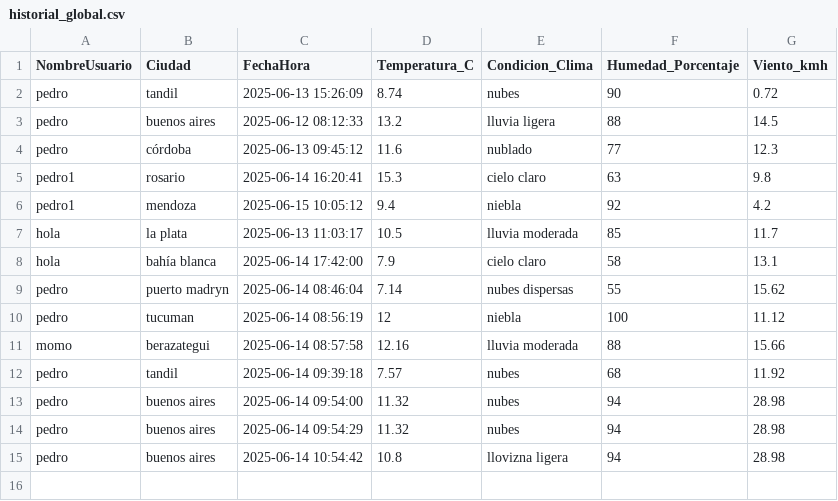
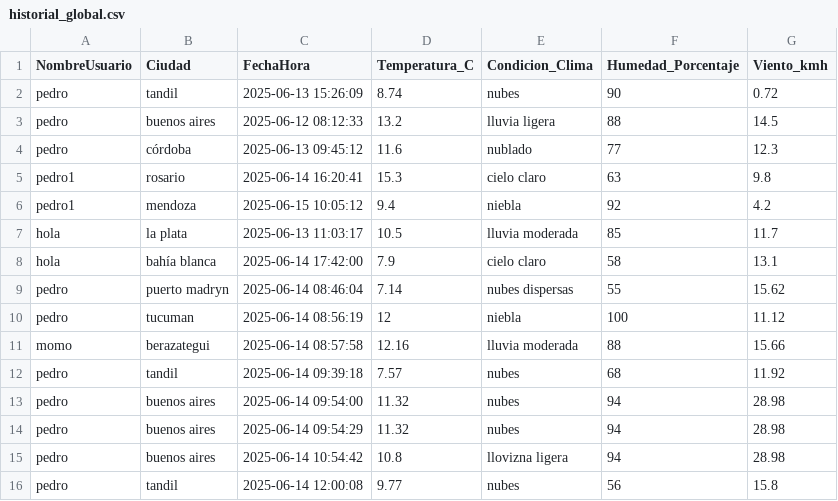
Before and after one commit to pedroborean/grupo20-proyecto-final-de-tecnolog-a, a CSV file: clima/historial_global.csv, drawn as a sheet.

```diff
--- a/clima/historial_global.csv
+++ b/clima/historial_global.csv
@@ -15 +15,2 @@ pedro,buenos aires,2025-06-14 09:54:29,11.32,nubes,94,28.98
 pedro,buenos aires,2025-06-14 10:54:42,10.8,llovizna ligera,94,28.98
+pedro,tandil,2025-06-14 12:00:08,9.77,nubes,56,15.8
```
Also changed, not shown: 3 other files.
